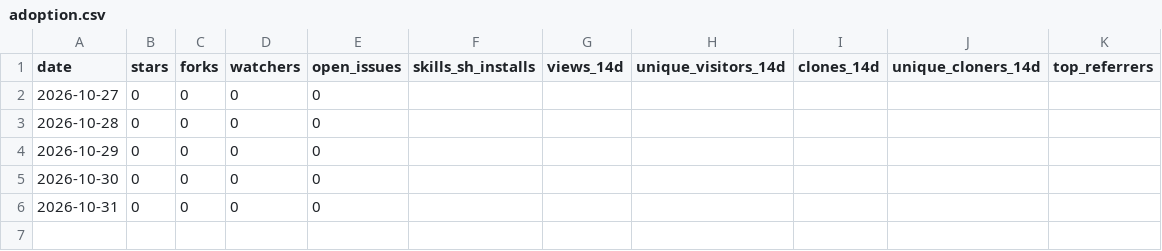
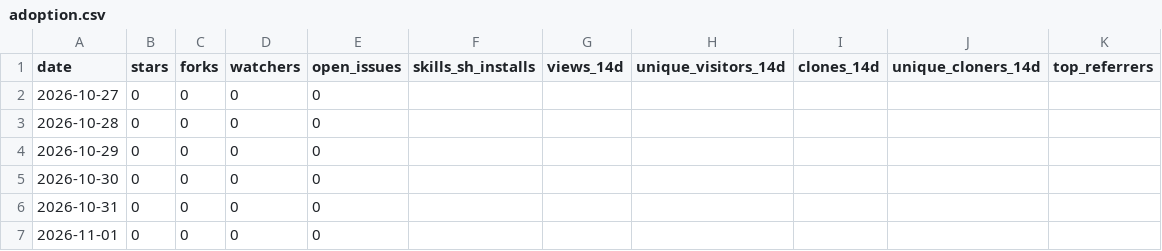
Before and after one commit to UmarSiddiqui/obsess, a CSV file: adoption.csv, drawn as a sheet; the diff names each change by its address in the sheet, - before the commit and + after, or states it on an @@ line.

```diff
--- a/adoption.csv
+++ b/adoption.csv
+row 7: 2026-11-01 | 0 | 0 | 0 | 0
```
